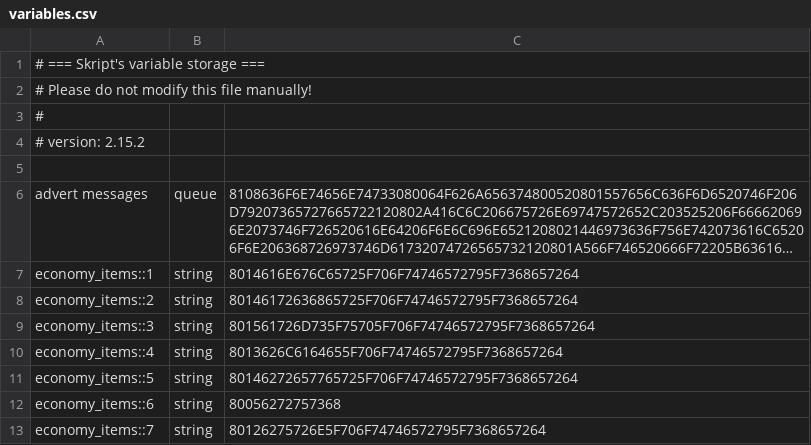
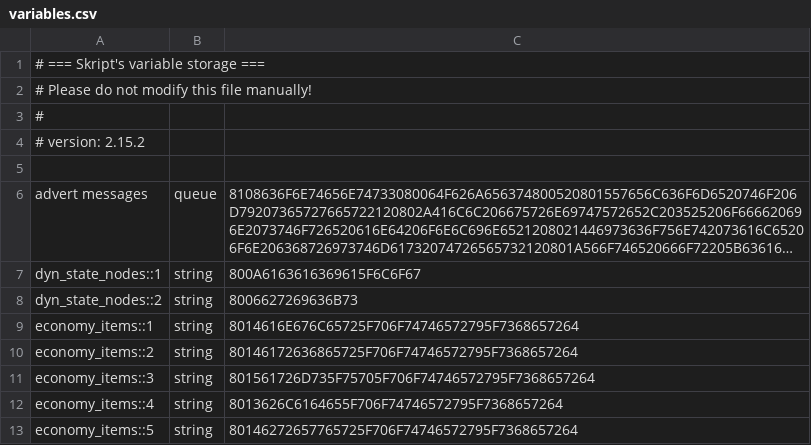
Before and after one commit to RyanYu0118/MCWWS, a CSV file: plugins/Skript/variables.csv, drawn as a sheet; only a part is shown; the shorter side is filled out with more unchanged rows; long unchanged cells end in …; the diff names each change by its address in the sheet, - before the commit and + after, or states it on an @@ line.

Commit message:
修复(GIS): 更新用户数据，调整物品价格和库存状态</message> <message>fix(gis): update user data, adjust item prices and stock statuses

```diff
--- a/plugins/Skript/variables.csv
+++ b/plugins/Skript/variables.csv
+row 7: dyn_state_nodes::1 | string | 800A6163616369615F6C6F67
+row 8: dyn_state_nodes::2 | string | 8006627269636B73
```
Also changed, not shown: 23 other files.
